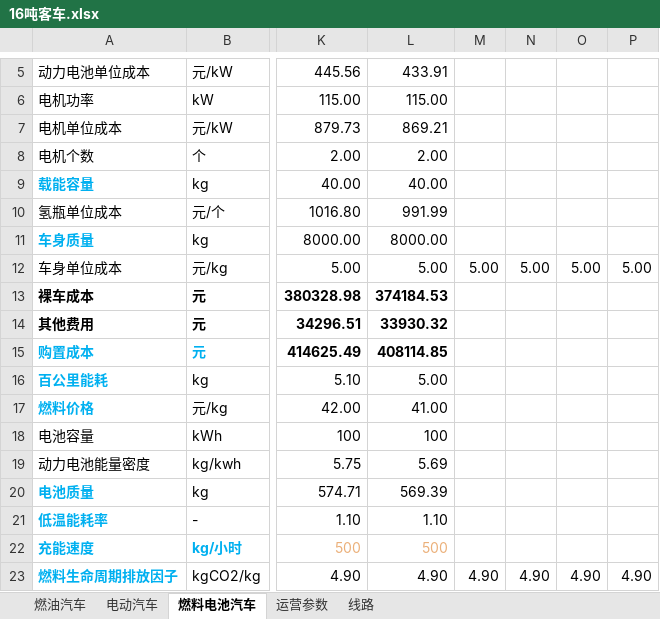
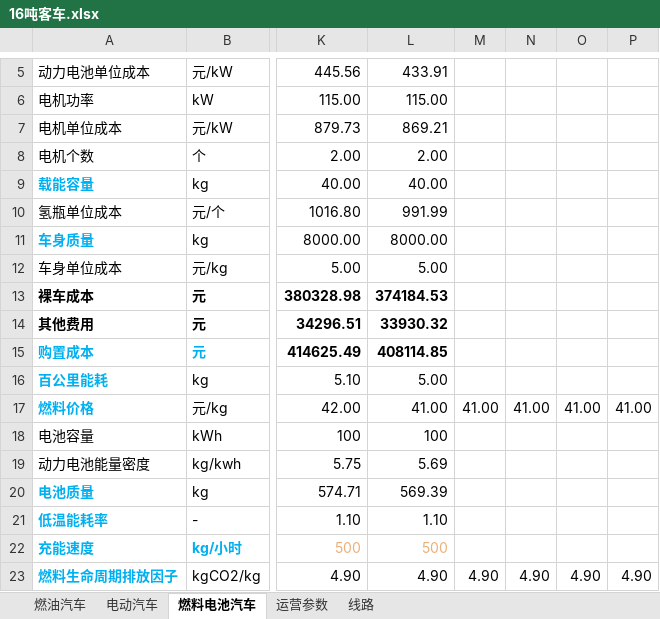
Before and after one commit to linyuantiaohe/Vehicle-LCA-economy, an Excel workbook: data/16吨客车.xlsx, sheet 燃料电池汽车, drawn as a sheet; only a part is shown, gaps mark what is left out; values as stored, in another font and other column widths than the file's, no borders; the diff names each change by its address in the sheet, - before the commit and + after, or states it on an @@ line.

```diff
--- a/data/16吨客车.xlsx (sheet 燃料电池汽车)
+++ b/data/16吨客车.xlsx (sheet 燃料电池汽车)
-M12: 5.00
+M12: (empty)
-N12: 5.00
+N12: (empty)
-O12: 5.00
+O12: (empty)
-P12: 5.00
+P12: (empty)
-M17: (empty)
+M17: 41.00
-N17: (empty)
+N17: 41.00
-O17: (empty)
+O17: 41.00
-P17: (empty)
+P17: 41.00
```
Also changed, not shown: sheet 运营参数, sheet 电动汽车, data/18吨栏式车.xlsx, data/25吨牵引车.xlsx, 8 other files.
